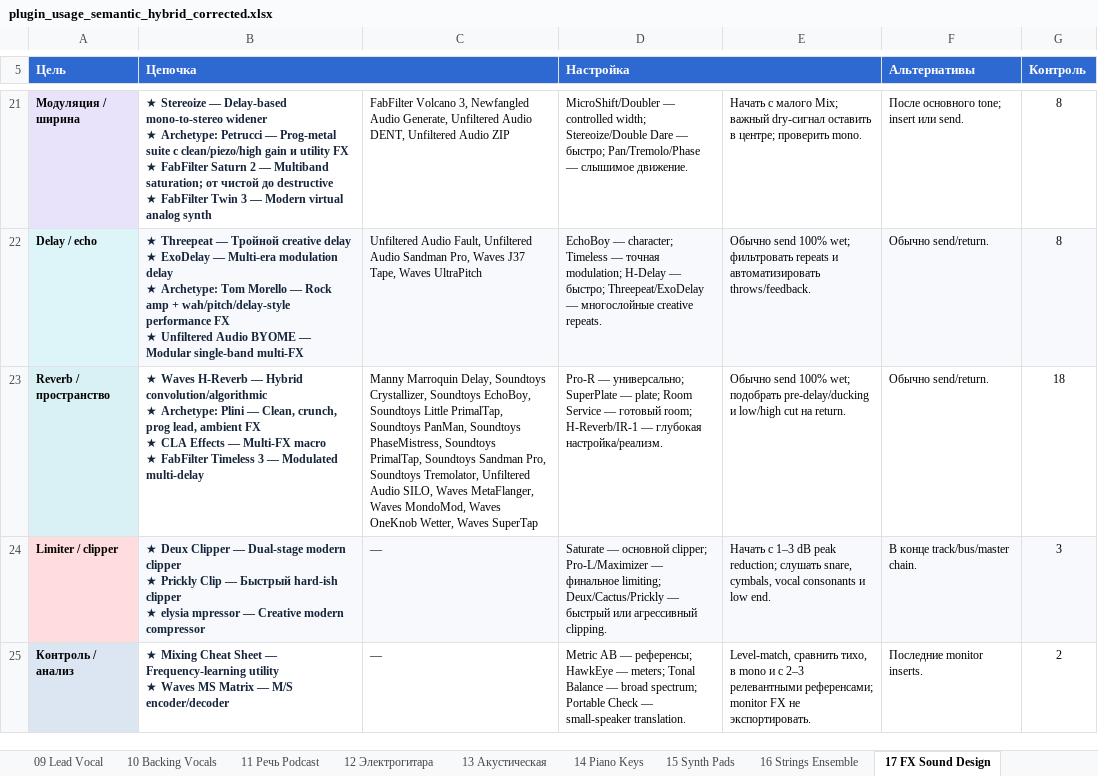
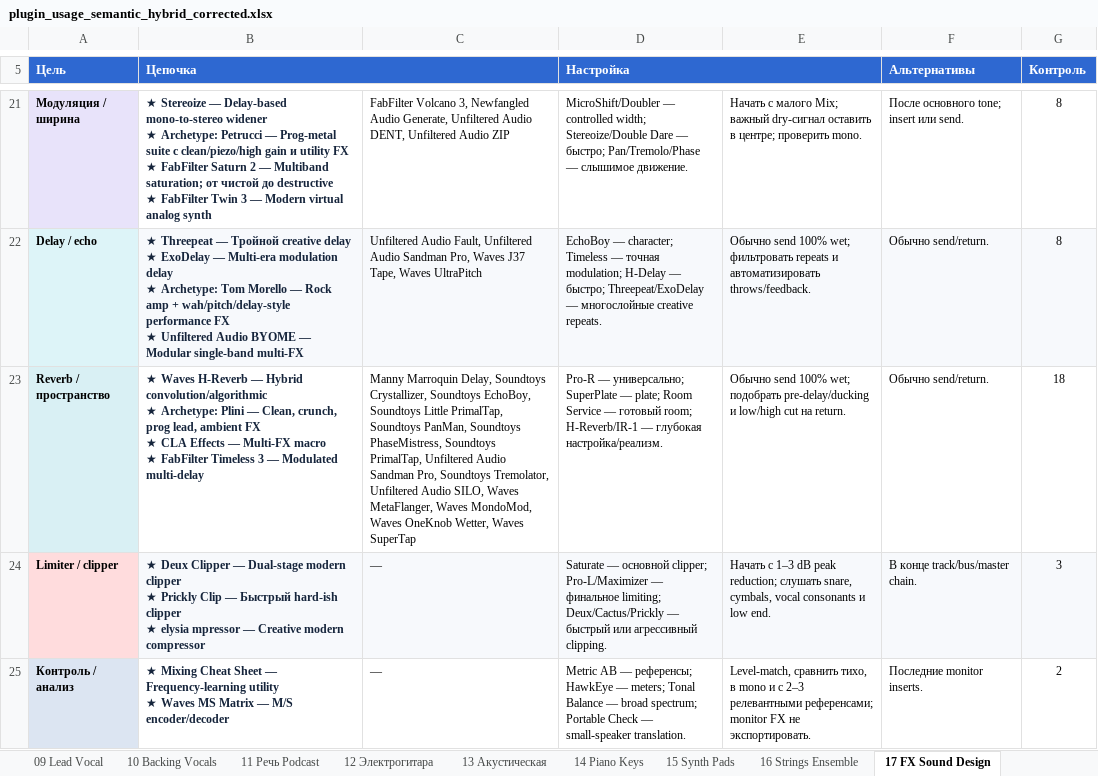
Before and after one commit to psyrazumovskys-lab/Arena-ai-plugin-, an Excel workbook: plugin_usage_semantic_hybrid_corrected.xlsx, sheet 17 FX Sound Design, drawn as a sheet; only a part is shown, gaps mark what is left out; values as stored, in another font and other column widths than the file's, no borders; table styles not drawn; the diff names each change by its address in the sheet, - before the commit and + after, or states it on an @@ line.

```diff
--- a/plugin_usage_semantic_hybrid_corrected.xlsx (sheet 17 FX Sound Design)
+++ b/plugin_usage_semantic_hybrid_corrected.xlsx (sheet 17 FX Sound Design)
-C23: …Soundtoys PrimalTap, Soundtoys Sandman Pro,…
+C23: …Soundtoys PrimalTap, Unfiltered Audio Sandman Pro,…
```
Also changed, not shown: sheet Полный каталог, sheet Семейства плагинов, sheet 18 Instrument Bus, sheet 19 Mix Bus, sheet 15 Synth Pads, 31 other files.
